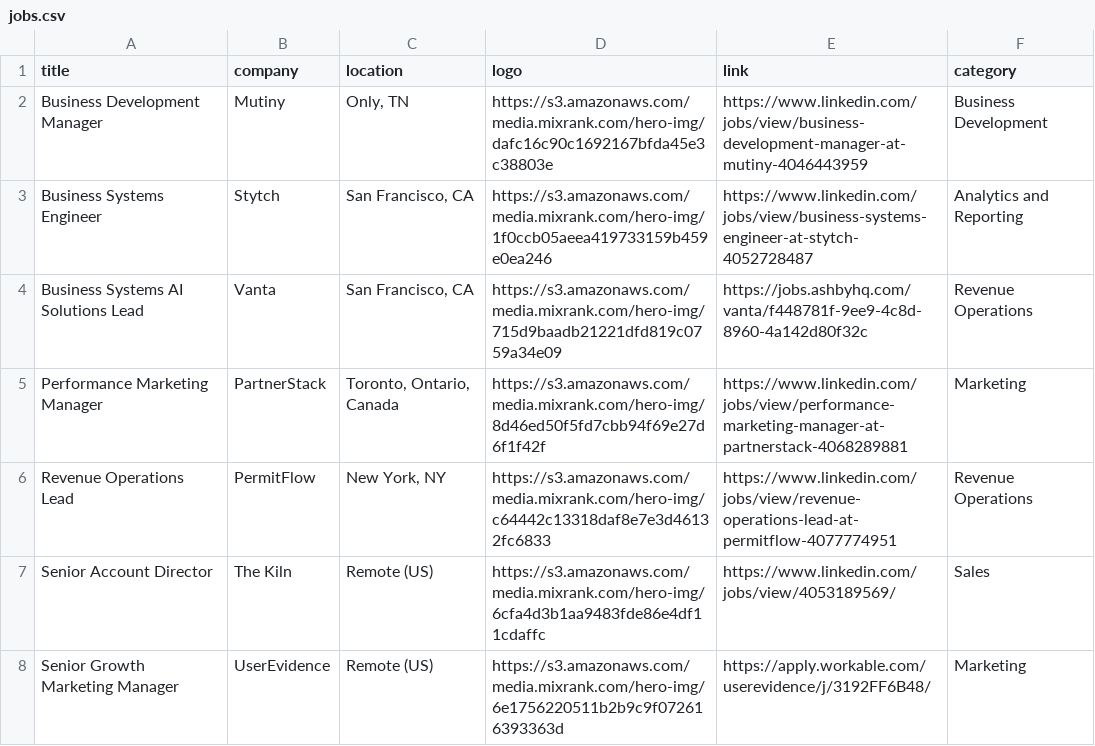
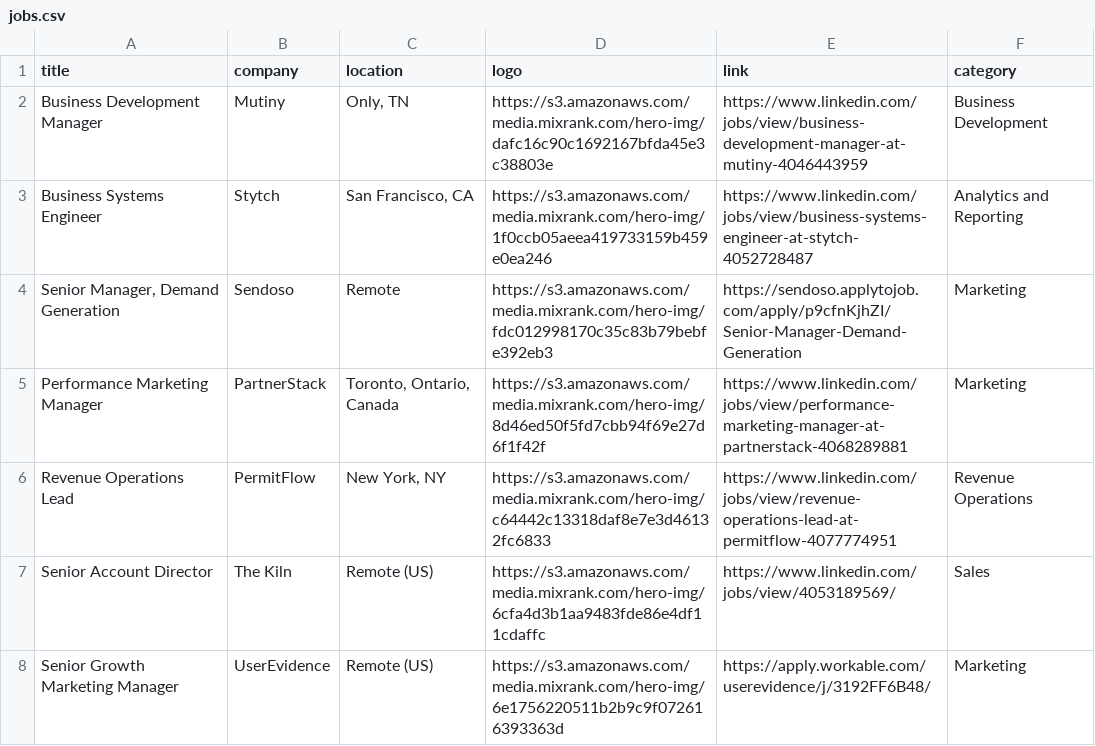
Before and after one commit to pranavmital/public-assets, a CSV file: jobs.csv, drawn as a sheet; only a part is shown.

Commit message:
update jobs

```diff
--- a/jobs.csv
+++ b/jobs.csv
@@ -3,3 +3,3 @@
 "Business Systems Engineer","Stytch","San Francisco, CA","https://s3.amazonaws.com/media.mixrank.com/hero-img/1f0ccb05aeea419733159b459e0ea246","https://www.linkedin.com/jobs/view/business-systems-engineer-at-stytch-4052728487","Analytics and Reporting"
-"Business Systems AI Solutions Lead","Vanta","San Francisco, CA","https://s3.amazonaws.com/media.mixrank.com/hero-img/715d9baadb21221dfd819c0759a34e09","https://jobs.ashbyhq.com/vanta/f448781f-9ee9-4c8d-8960-4a142d80f32c","Revenue Operations"
+"Senior Manager, Demand Generation","Sendoso","Remote","https://s3.amazonaws.com/media.mixrank.com/hero-img/fdc012998170c35c83b79bebfe392eb3","https://sendoso.applytojob.com/apply/p9cfnKjhZI/Senior-Manager-Demand-Generation","Marketing"
 "Performance Marketing Manager","PartnerStack","Toronto, Ontario, Canada","https://s3.amazonaws.com/media.mixrank.com/hero-img/8d46ed50f5fd7cbb94f69e27d6f1f42f","https://www.linkedin.com/jobs/view/performance-marketing-manager-at-partnerstack-4068289881","Marketing"
```
